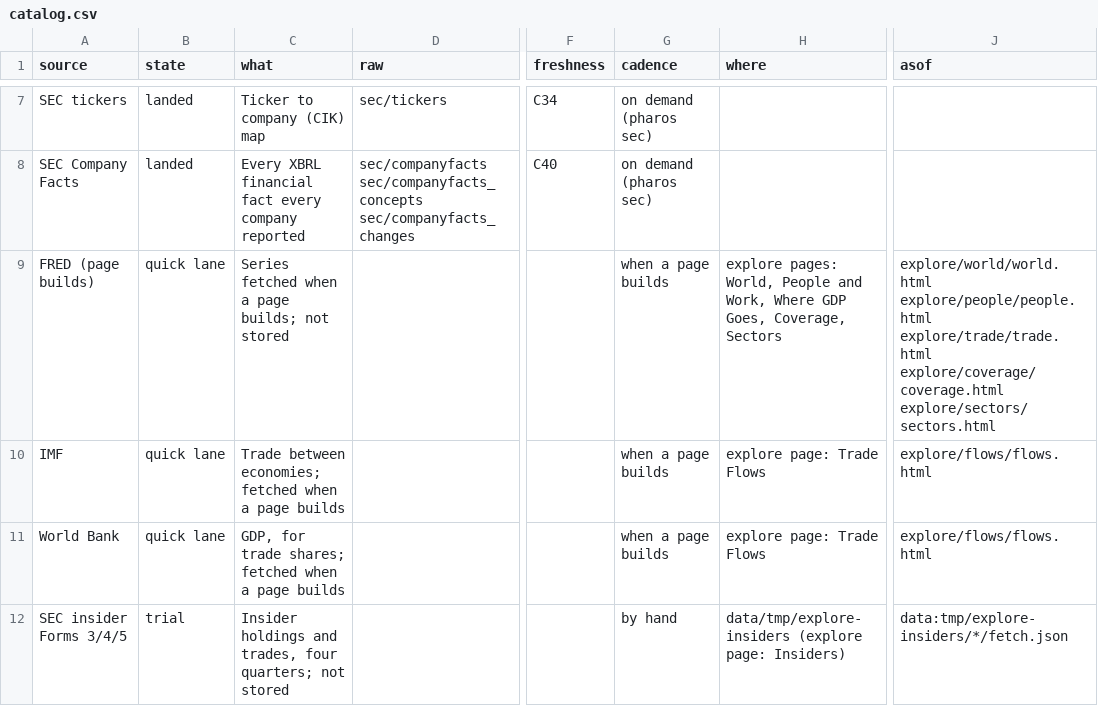
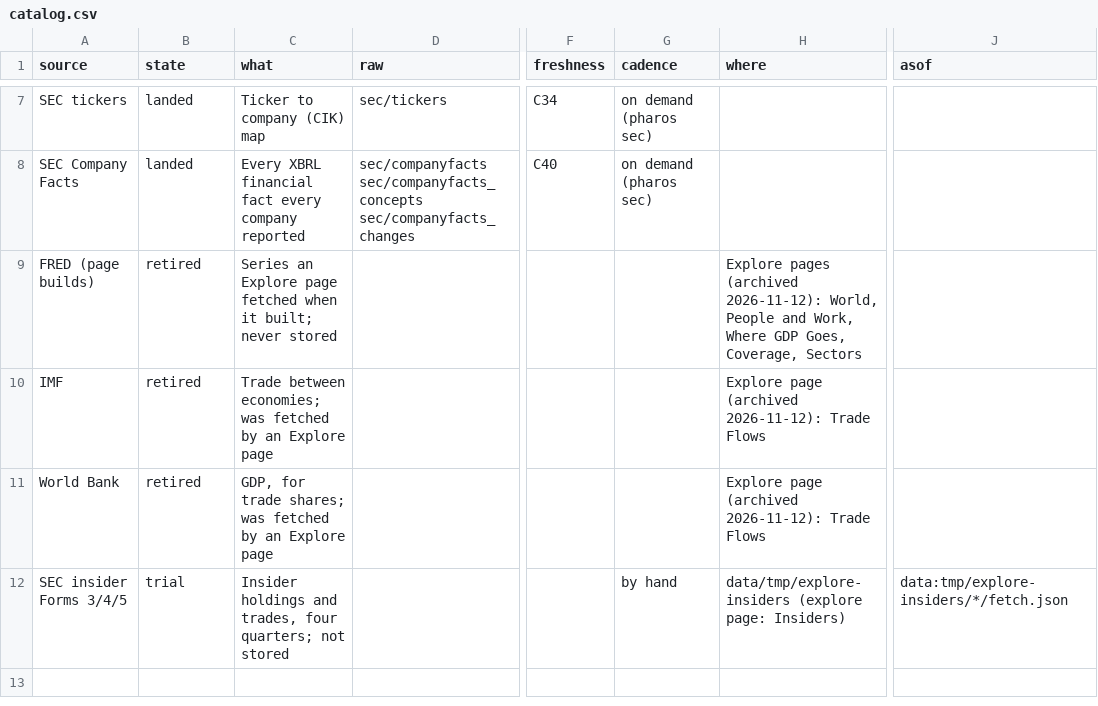
Before and after one commit to JamesIsHere/pharos, a CSV file: scaffold/catalog.csv, drawn as a sheet; only a part is shown, gaps mark what is left out; the diff names each change by its address in the sheet, - before the commit and + after, or states it on an @@ line.

```diff
--- a/scaffold/catalog.csv
+++ b/scaffold/catalog.csv
-B9:B11 (state): quick lane
+B9:B11 (state): retired
-C9 (what): Series fetched when a page builds; not stored
+C9 (what): Series an Explore page fetched when it built; never stored
-G9:G11 (cadence): when a page builds
+G9:G11 (cadence): (empty)
-H9 (where): explore pages: World, People…
+H9 (where): Explore pages (archived 2026-11-12): World, People…
-J9 (asof): explore/world/world.html explore/people/people.html explore/trade/trade.html explore/coverage/coverage.html explore/sectors/sectors.html
+J9 (asof): (empty)
-C10 (what): …between economies; fetched when a page builds
+C10 (what): …between economies; was fetched by an Explore page
-H10:H11 (where): explore page: Trade Flows
+H10:H11 (where): Explore page (archived 2026-11-12): Trade Flows
-J10:J11 (asof): explore/flows/flows.html
+J10:J11 (asof): (empty)
-C11 (what): …trade shares; fetched when a page builds
+C11 (what): …trade shares; was fetched by an Explore page
```
Also changed, not shown: config/concepts.csv, 43 other files.
